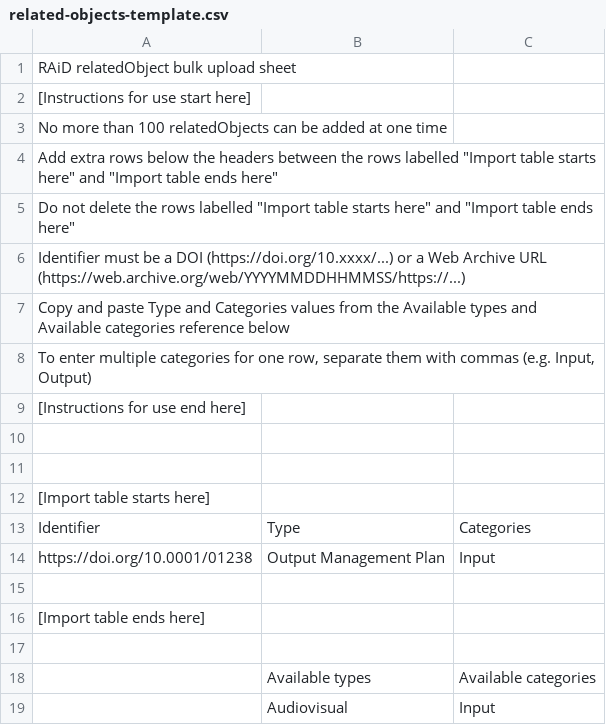
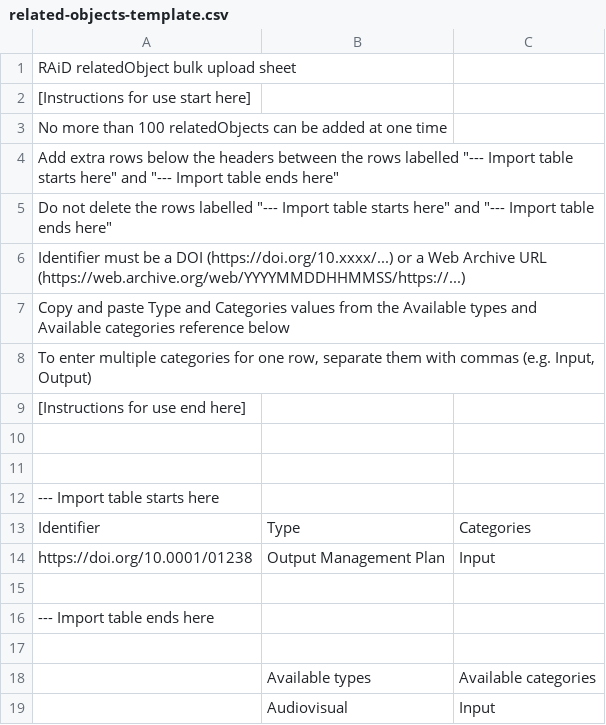
Before and after one commit to au-research/raid-au, a CSV file: raid-agency-app/public/templates/related-objects-template.csv, drawn as a sheet; only a part is shown.

Commit message:
fixed the csv file sentinals for parser to work

```diff
--- a/raid-agency-app/public/templates/related-objects-template.csv
+++ b/raid-agency-app/public/templates/related-objects-template.csv
@@ -3,4 +3,4 @@ RAiD relatedObject bulk upload sheet,,
 No more than 100 relatedObjects can be added at one time,,
-"Add extra rows below the headers between the rows labelled ""Import table starts here"" and ""Import table ends here""",,
-"Do not delete the rows labelled ""Import table starts here"" and ""Import table ends here""",,
+"Add extra rows below the headers between the rows labelled ""--- Import table starts here"" and ""--- Import table ends here""",,
+"Do not delete the rows labelled ""--- Import table starts here"" and ""--- Import table ends here""",,
 Identifier must be a DOI (https://doi.org/10.xxxx/...) or a Web Archive URL (https://web.archive.org/web/YYYYMMDDHHMMSS/https://...),,
@@ -11,3 +11,3 @@ Copy and paste Type and Categories values from the Available types and Available
 ,,
-[Import table starts here],,
+--- Import table starts here,,
 Identifier,Type,Categories
@@ -15,3 +15,3 @@ https://doi.org/10.0001/01238,Output Management Plan,Input
 ,,
-[Import table ends here],,
+--- Import table ends here,,
 ,,
```
